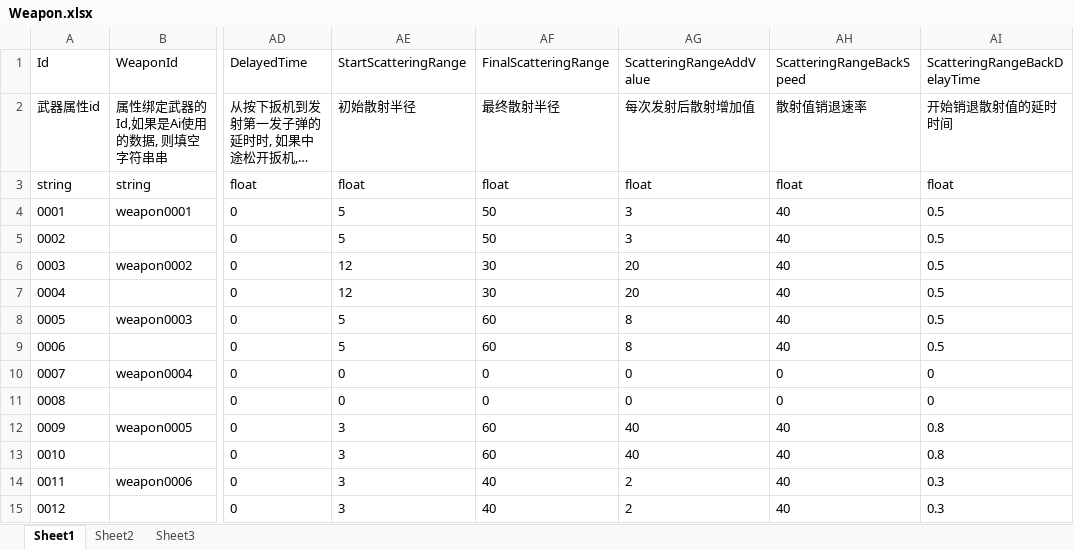
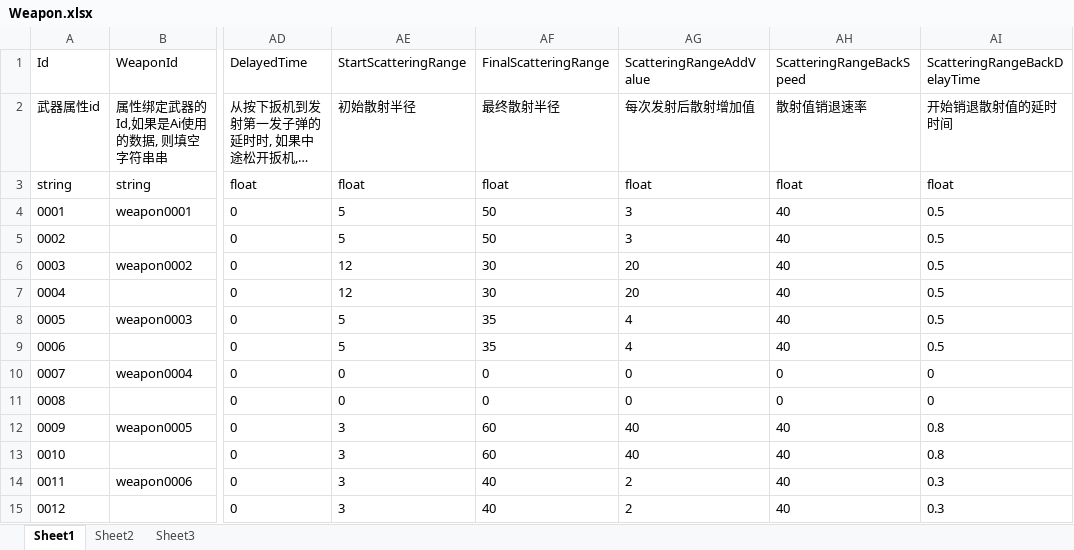
Before and after one commit to xlljc/DungeonShooting, an Excel workbook: DungeonShooting_Godot/excel/excelFile/Weapon.xlsx, sheet Sheet1, drawn as a sheet; only a part is shown, gaps mark what is left out; long unchanged cells end in …; values as stored, in another font and other column widths than the file's, no borders; the diff names each change by its address in the sheet, - before the commit and + after, or states it on an @@ line.

```diff
--- a/DungeonShooting_Godot/excel/excelFile/Weapon.xlsx (sheet Sheet1)
+++ b/DungeonShooting_Godot/excel/excelFile/Weapon.xlsx (sheet Sheet1)
-AF8:AF9 (FinalScatteringRange): 60
+AF8:AF9 (FinalScatteringRange): 35
-AG8:AG9 (ScatteringRangeAddValue): 8
+AG8:AG9 (ScatteringRangeAddValue): 4
```
Also changed, not shown: DungeonShooting_Godot/excel/excelFile/ActivityObject.xlsx, DungeonShooting_Godot/excel/excelFile/Sound.xlsx, 2 other files.
